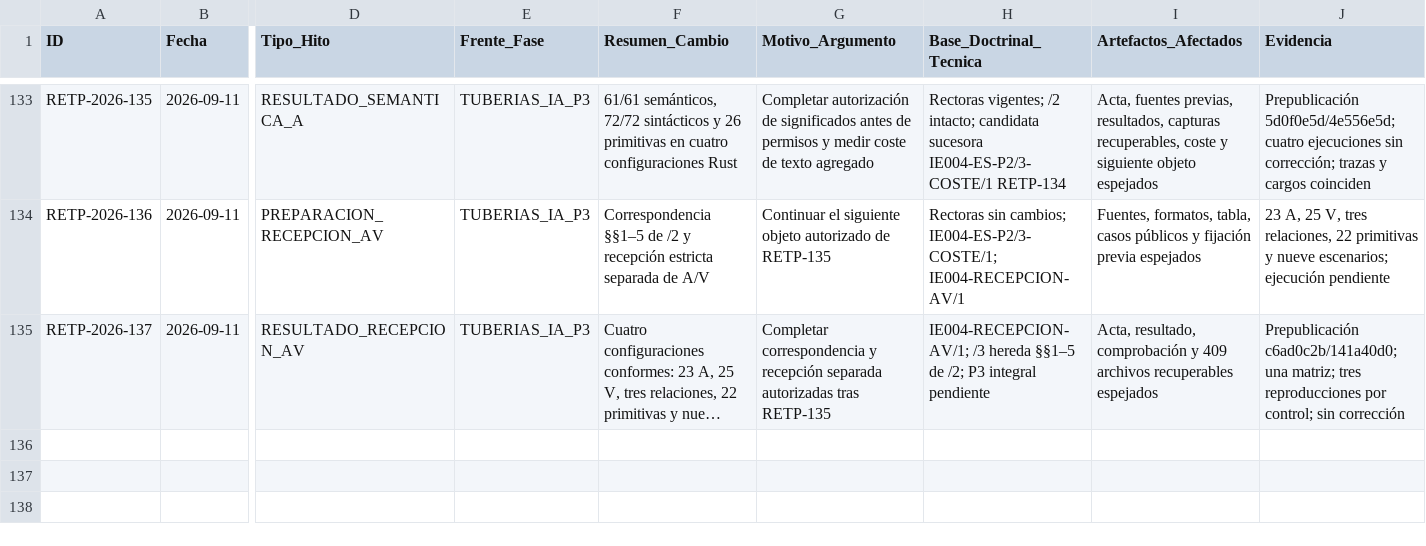
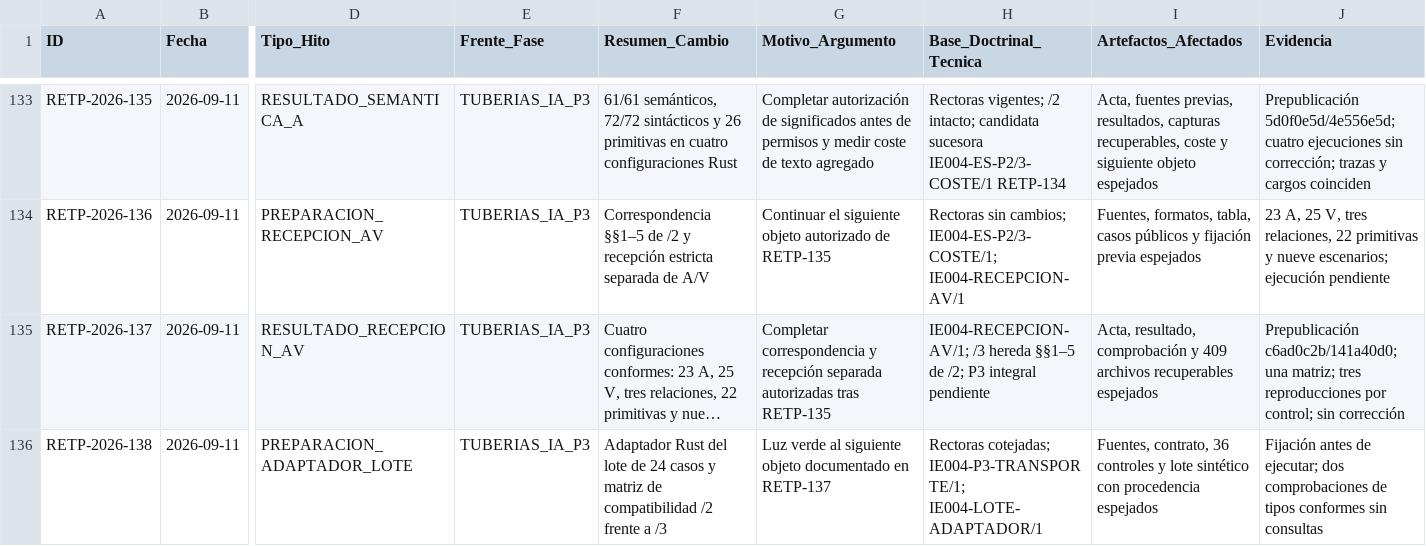
Before and after one commit to juantoniolloretegea/SV-lenguaje-de-computacion, a CSV file: docs/calidad/REGISTRO_EVOLUCION_TECNICA_PROYECTO.csv, drawn as a sheet; only a part is shown, gaps mark what is left out; long unchanged cells end in …; rows hold the shown columns only; the diff names each change by its address in the sheet, - before the commit and + after, or states it on an @@ line.

Commit message:
RETP-138: fijar adaptador de lote, controles públicos y compatibilidad P3 antes de ejecutar

```diff
--- a/docs/calidad/REGISTRO_EVOLUCION_TECNICA_PROYECTO.csv
+++ b/docs/calidad/REGISTRO_EVOLUCION_TECNICA_PROYECTO.csv
+row 136: RETP-2026-138 | 2026-09-11 | PREPARACION_ADAPTADOR_LOTE | TUBERIAS_IA_P3 | Adaptador Rust del lote de 24 casos y matriz de compatibilidad /2 frente a /3 | Luz verde al siguiente objeto documentado en RETP-137 | Rectoras cotejadas; IE004-P3-TRANSPORTE/1; IE004-LOTE-ADAPTADOR/1 | Fuentes, contrato, 36 controles y lote sintético con procedencia espejados | Fijación antes de ejecutar; dos comprobaciones de tipos conformes sin consultas
```
Also changed, not shown: 16 other files.
